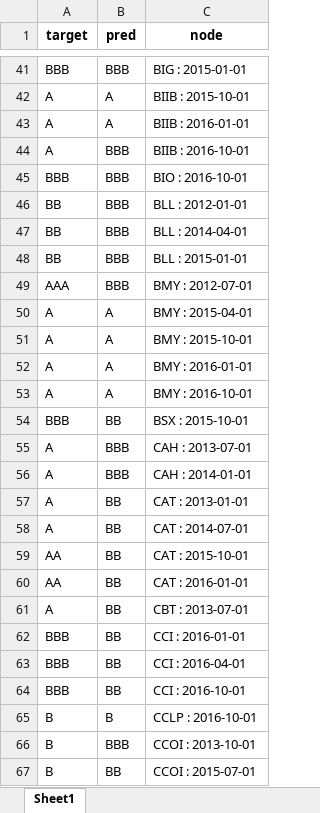
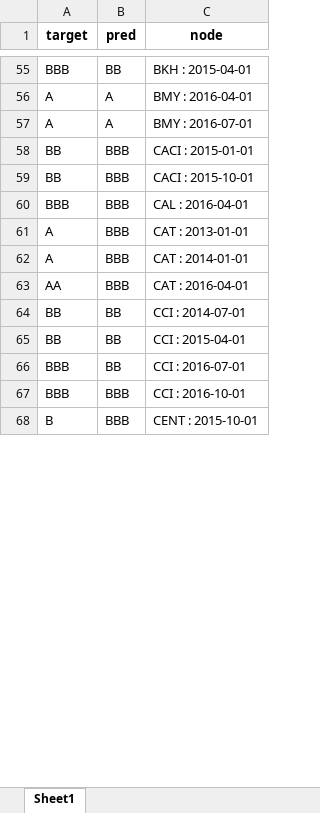
Before and after one commit to current12/Stat-222-Project, an Excel workbook: Data/Predictions/Graph Neural Network/exclude_previous_rating_model_1_predictions.xlsx, sheet Sheet1, drawn as a sheet; only a part is shown, gaps mark what is left out; values as stored, in another font and other column widths than the file's, no borders; removed rows and columns are numbered as before the commit, all else as after; the diff covers the shown part only; the diff names each change by its address in the sheet, - before the commit and + after, or states it on an @@ line.

```diff
--- a/Data/Predictions/Graph Neural Network/exclude_previous_rating_model_1_predictions.xlsx (sheet Sheet1)
+++ b/Data/Predictions/Graph Neural Network/exclude_previous_rating_model_1_predictions.xlsx (sheet Sheet1)
-B55 (pred): BBB
+B55 (pred): BB
-C55 (node): BIG : 2015-01-01
+C55 (node): BKH : 2015-04-01
-C56 (node): BIIB : 2015-10-01
+C56 (node): BMY : 2016-04-01
-C57 (node): BIIB : 2016-01-01
+C57 (node): BMY : 2016-07-01
-row 44: A | BBB | BIIB : 2016-10-01
-row 45: BBB | BBB | BIO : 2016-10-01
-C58 (node): BLL : 2012-01-01
+C58 (node): CACI : 2015-01-01
-row 47: BB | BBB | BLL : 2014-04-01
-C59 (node): BLL : 2015-01-01
+C59 (node): CACI : 2015-10-01
-row 49: AAA | BBB | BMY : 2012-07-01
-row 50: A | A | BMY : 2015-04-01
-row 51: A | A | BMY : 2015-10-01
-row 52: A | A | BMY : 2016-01-01
-row 53: A | A | BMY : 2016-10-01
-B60 (pred): BB
+B60 (pred): BBB
-C60 (node): BSX : 2015-10-01
+C60 (node): CAL : 2016-04-01
-row 55: A | BBB | CAH : 2013-07-01
-row 56: A | BBB | CAH : 2014-01-01
-B61:B62 (pred): BB
+B61:B62 (pred): BBB
-C62 (node): CAT : 2014-07-01
+C62 (node): CAT : 2014-01-01
-row 59: AA | BB | CAT : 2015-10-01
-B63 (pred): BB
+B63 (pred): BBB
-C63 (node): CAT : 2016-01-01
+C63 (node): CAT : 2016-04-01
-row 61: A | BB | CBT : 2013-07-01
-A64 (target): BBB
+A64 (target): BB
-C64 (node): CCI : 2016-01-01
+C64 (node): CCI : 2014-07-01
+row 65: BB | BB | CCI : 2015-04-01
-C66 (node): CCI : 2016-04-01
+C66 (node): CCI : 2016-07-01
-B67 (pred): BB
+B67 (pred): BBB
-row 65: B | B | CCLP : 2016-10-01
-C68 (node): CCOI : 2013-10-01
+C68 (node): CENT : 2015-10-01
-row 67: B | BB | CCOI : 2015-07-01
```
Also changed, not shown: 143 added rows, 104 removed rows and 263 edited cells elsewhere in this sheet, Output/Modelling/Graph Neural Network/exclude_previous_rating_model_1/node_to_int.xlsx, 4 other files.
